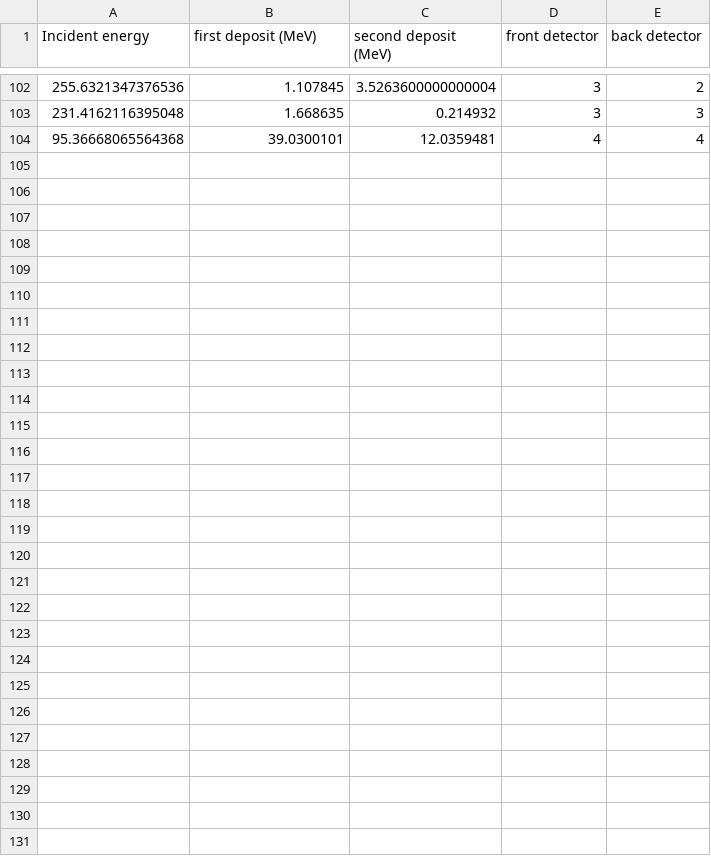
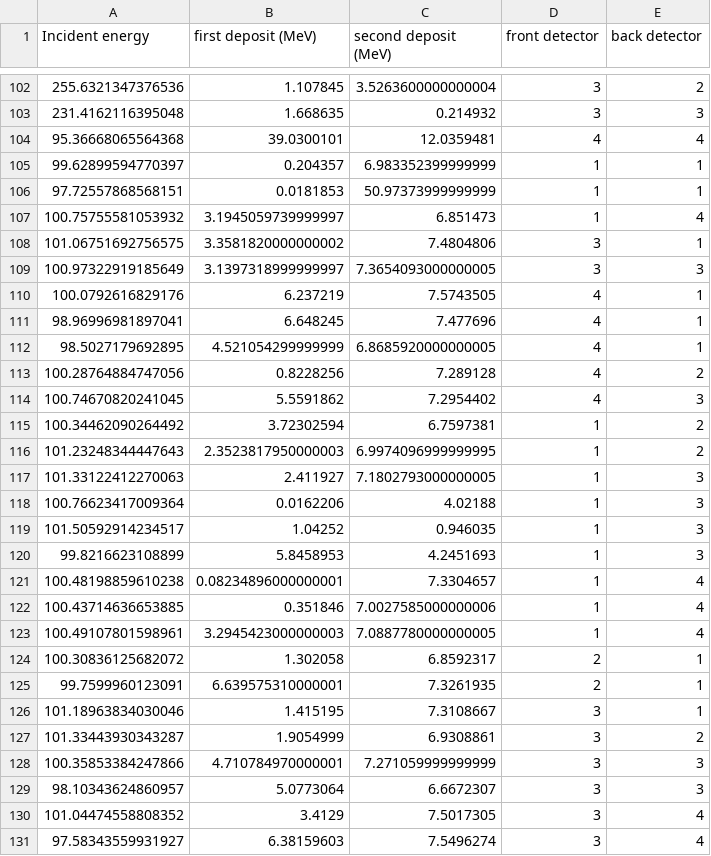
Before and after one commit to AntonKristensen/PicoTDC, a CSV file: Simulations/ResolutionCurve/Realistic/output/matches.csv, drawn as a sheet; only a part is shown, gaps mark what is left out; the diff names each change by its address in the sheet, - before the commit and + after, or states it on an @@ line.

```diff
--- a/Simulations/ResolutionCurve/Realistic/output/matches.csv
+++ b/Simulations/ResolutionCurve/Realistic/output/matches.csv
+row 105: 99.62899594770397 | 0.204357 | 6.983352399999999 | 1 | 1
+row 106: 97.72557868568151 | 0.0181853 | 50.97373999999999 | 1 | 1
+row 107: 100.75755581053932 | 3.1945059739999997 | 6.851473 | 1 | 4
+row 108: 101.06751692756575 | 3.3581820000000002 | 7.4804806 | 3 | 1
+row 109: 100.97322919185649 | 3.1397318999999997 | 7.3654093000000005 | 3 | 3
+row 110: 100.0792616829176 | 6.237219 | 7.5743505 | 4 | 1
+row 111: 98.96996981897041 | 6.648245 | 7.477696 | 4 | 1
+row 112: 98.5027179692895 | 4.521054299999999 | 6.8685920000000005 | 4 | 1
+row 113: 100.28764884747056 | 0.8228256 | 7.289128 | 4 | 2
+row 114: 100.74670820241045 | 5.5591862 | 7.2954402 | 4 | 3
+row 115: 100.34462090264492 | 3.72302594 | 6.7597381 | 1 | 2
+row 116: 101.23248344447643 | 2.3523817950000003 | 6.9974096999999995 | 1 | 2
+row 117: 101.33122412270063 | 2.411927 | 7.1802793000000005 | 1 | 3
+row 118: 100.76623417009364 | 0.0162206 | 4.02188 | 1 | 3
+row 119: 101.50592914234517 | 1.04252 | 0.946035 | 1 | 3
+row 120: 99.8216623108899 | 5.8458953 | 4.2451693 | 1 | 3
+row 121: 100.48198859610238 | 0.08234896000000001 | 7.3304657 | 1 | 4
+row 122: 100.43714636653885 | 0.351846 | 7.0027585000000006 | 1 | 4
+row 123: 100.49107801598961 | 3.2945423000000003 | 7.0887780000000005 | 1 | 4
+row 124: 100.30836125682072 | 1.302058 | 6.8592317 | 2 | 1
+row 125: 99.7599960123091 | 6.639575310000001 | 7.3261935 | 2 | 1
+row 126: 101.18963834030046 | 1.415195 | 7.3108667 | 3 | 1
+row 127: 101.33443930343287 | 1.9054999 | 6.9308861 | 3 | 2
+row 128: 100.35853384247866 | 4.710784970000001 | 7.271059999999999 | 3 | 3
+row 129: 98.10343624860957 | 5.0773064 | 6.6672307 | 3 | 3
+row 130: 101.04474558808352 | 3.4129 | 7.5017305 | 3 | 4
+row 131: 97.58343559931927 | 6.38159603 | 7.5496274 | 3 | 4
```
Also changed, not shown: Simulations/ResolutionCurve/Realistic/output/fiddiuncertainmatches.csv, Simulations/ResolutionCurve/Realistic/output/hunniuncertainmatches.csv, 6 other files.
